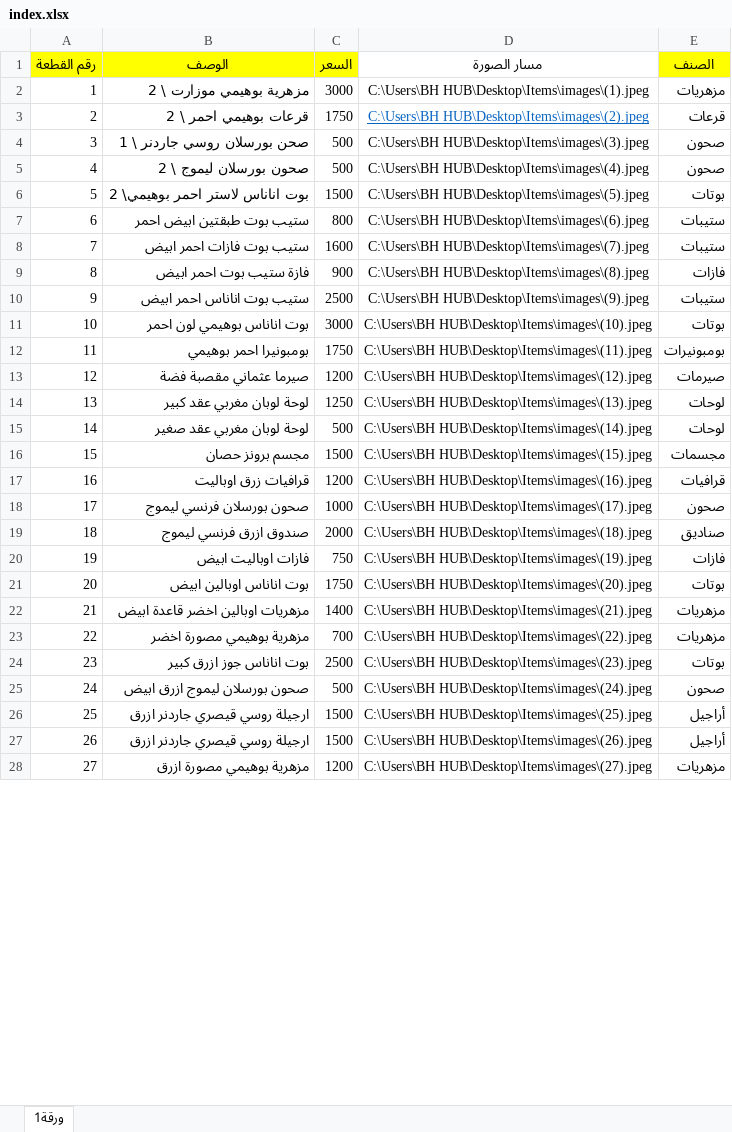
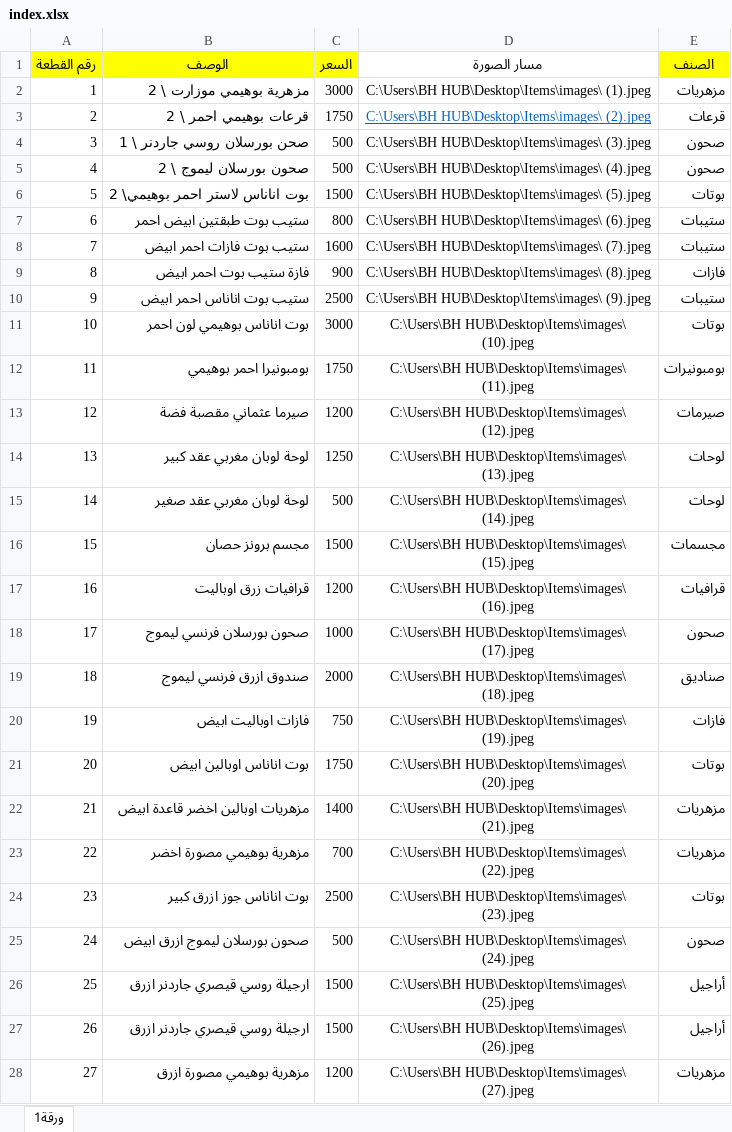
Before and after one commit to dofreelancer19/showitems, an Excel workbook: index.xlsx, sheet ورقة1, drawn as a sheet; only a part is shown; values as stored, in another font and other column widths than the file's, no borders; the diff covers the shown part only; the diff names each change by its address in the sheet, - before the commit and + after, or states it on an @@ line.

Commit message:
Add files via upload

```diff
--- a/index.xlsx (sheet ورقة1)
+++ b/index.xlsx (sheet ورقة1)
-D2 (مسار الصورة): C:\Users\BH HUB\Desktop\Items\images\(1).jpeg
+D2 (مسار الصورة): C:\Users\BH HUB\Desktop\Items\images\ (1).jpeg
-D3 (مسار الصورة): C:\Users\BH HUB\Desktop\Items\images\(2).jpeg
+D3 (مسار الصورة): C:\Users\BH HUB\Desktop\Items\images\ (2).jpeg
-D4 (مسار الصورة): C:\Users\BH HUB\Desktop\Items\images\(3).jpeg
+D4 (مسار الصورة): C:\Users\BH HUB\Desktop\Items\images\ (3).jpeg
-D5 (مسار الصورة): C:\Users\BH HUB\Desktop\Items\images\(4).jpeg
+D5 (مسار الصورة): C:\Users\BH HUB\Desktop\Items\images\ (4).jpeg
-D6 (مسار الصورة): C:\Users\BH HUB\Desktop\Items\images\(5).jpeg
+D6 (مسار الصورة): C:\Users\BH HUB\Desktop\Items\images\ (5).jpeg
-D7 (مسار الصورة): C:\Users\BH HUB\Desktop\Items\images\(6).jpeg
+D7 (مسار الصورة): C:\Users\BH HUB\Desktop\Items\images\ (6).jpeg
-D8 (مسار الصورة): C:\Users\BH HUB\Desktop\Items\images\(7).jpeg
+D8 (مسار الصورة): C:\Users\BH HUB\Desktop\Items\images\ (7).jpeg
-D9 (مسار الصورة): C:\Users\BH HUB\Desktop\Items\images\(8).jpeg
+D9 (مسار الصورة): C:\Users\BH HUB\Desktop\Items\images\ (8).jpeg
-D10 (مسار الصورة): C:\Users\BH HUB\Desktop\Items\images\(9).jpeg
+D10 (مسار الصورة): C:\Users\BH HUB\Desktop\Items\images\ (9).jpeg
-D11 (مسار الصورة): C:\Users\BH HUB\Desktop\Items\images\(10).jpeg
+D11 (مسار الصورة): C:\Users\BH HUB\Desktop\Items\images\ (10).jpeg
-D12 (مسار الصورة): C:\Users\BH HUB\Desktop\Items\images\(11).jpeg
+D12 (مسار الصورة): C:\Users\BH HUB\Desktop\Items\images\ (11).jpeg
-D13 (مسار الصورة): C:\Users\BH HUB\Desktop\Items\images\(12).jpeg
+D13 (مسار الصورة): C:\Users\BH HUB\Desktop\Items\images\ (12).jpeg
-D14 (مسار الصورة): C:\Users\BH HUB\Desktop\Items\images\(13).jpeg
+D14 (مسار الصورة): C:\Users\BH HUB\Desktop\Items\images\ (13).jpeg
-D15 (مسار الصورة): C:\Users\BH HUB\Desktop\Items\images\(14).jpeg
+D15 (مسار الصورة): C:\Users\BH HUB\Desktop\Items\images\ (14).jpeg
-D16 (مسار الصورة): C:\Users\BH HUB\Desktop\Items\images\(15).jpeg
+D16 (مسار الصورة): C:\Users\BH HUB\Desktop\Items\images\ (15).jpeg
-D17 (مسار الصورة): C:\Users\BH HUB\Desktop\Items\images\(16).jpeg
+D17 (مسار الصورة): C:\Users\BH HUB\Desktop\Items\images\ (16).jpeg
-D18 (مسار الصورة): C:\Users\BH HUB\Desktop\Items\images\(17).jpeg
+D18 (مسار الصورة): C:\Users\BH HUB\Desktop\Items\images\ (17).jpeg
-D19 (مسار الصورة): C:\Users\BH HUB\Desktop\Items\images\(18).jpeg
+D19 (مسار الصورة): C:\Users\BH HUB\Desktop\Items\images\ (18).jpeg
-D20 (مسار الصورة): C:\Users\BH HUB\Desktop\Items\images\(19).jpeg
+D20 (مسار الصورة): C:\Users\BH HUB\Desktop\Items\images\ (19).jpeg
-D21 (مسار الصورة): C:\Users\BH HUB\Desktop\Items\images\(20).jpeg
+D21 (مسار الصورة): C:\Users\BH HUB\Desktop\Items\images\ (20).jpeg
-D22 (مسار الصورة): C:\Users\BH HUB\Desktop\Items\images\(21).jpeg
+D22 (مسار الصورة): C:\Users\BH HUB\Desktop\Items\images\ (21).jpeg
-D23 (مسار الصورة): C:\Users\BH HUB\Desktop\Items\images\(22).jpeg
+D23 (مسار الصورة): C:\Users\BH HUB\Desktop\Items\images\ (22).jpeg
-D24 (مسار الصورة): C:\Users\BH HUB\Desktop\Items\images\(23).jpeg
+D24 (مسار الصورة): C:\Users\BH HUB\Desktop\Items\images\ (23).jpeg
-D25 (مسار الصورة): C:\Users\BH HUB\Desktop\Items\images\(24).jpeg
+D25 (مسار الصورة): C:\Users\BH HUB\Desktop\Items\images\ (24).jpeg
-D26 (مسار الصورة): C:\Users\BH HUB\Desktop\Items\images\(25).jpeg
+D26 (مسار الصورة): C:\Users\BH HUB\Desktop\Items\images\ (25).jpeg
-D27 (مسار الصورة): C:\Users\BH HUB\Desktop\Items\images\(26).jpeg
+D27 (مسار الصورة): C:\Users\BH HUB\Desktop\Items\images\ (26).jpeg
-D28 (مسار الصورة): C:\Users\BH HUB\Desktop\Items\images\(27).jpeg
+D28 (مسار الصورة): C:\Users\BH HUB\Desktop\Items\images\ (27).jpeg
```
Also changed, not shown: 74 edited cells elsewhere in this sheet.
